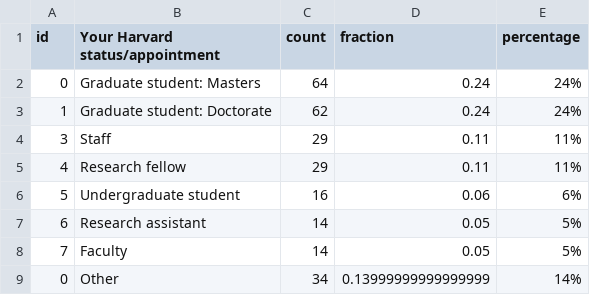
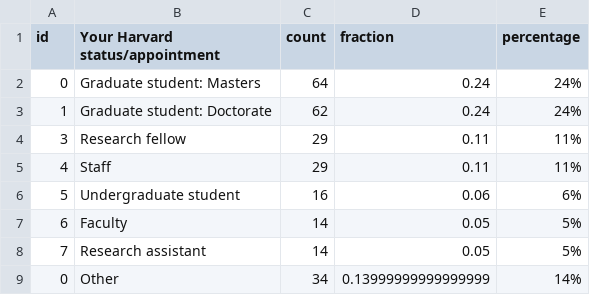
Before and after one commit to IQSS/iqss-metrics-dashboard, a TSV file: assets/data/cga_contact_status.tsv, drawn as a sheet.

```diff
--- a/assets/data/cga_contact_status.tsv
+++ b/assets/data/cga_contact_status.tsv
@@ -3,7 +3,7 @@ id	Your Harvard status/appointment	count	fraction	percentage
 1	Graduate student: Doctorate	62	0.24	24%
-3	Staff	29	0.11	11%
-4	Research fellow	29	0.11	11%
+3	Research fellow	29	0.11	11%
+4	Staff	29	0.11	11%
 5	Undergraduate student	16	0.06	6%
-6	Research assistant	14	0.05	5%
-7	Faculty	14	0.05	5%
+6	Faculty	14	0.05	5%
+7	Research assistant	14	0.05	5%
 0	Other	34	0.13999999999999999	14%
```
Also changed, not shown: assets/data/cgaEventRegistration.tsv, assets/data/cga_contact_last_12_months_by_school.tsv, 5 other files.
